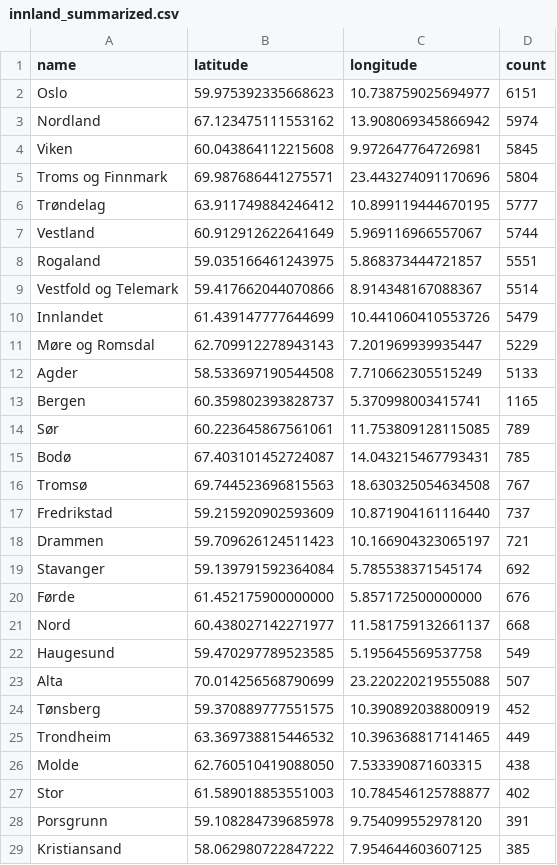
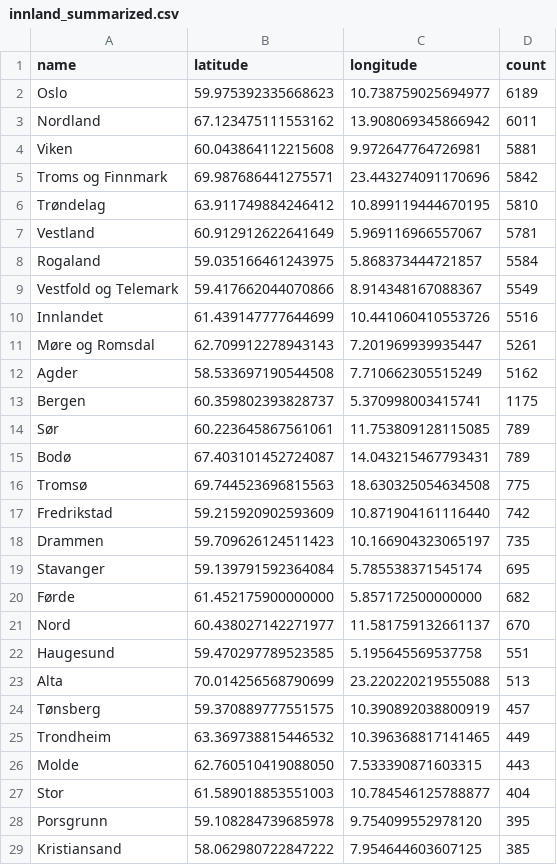
Before and after one commit to EllingOftedal/GIS-Blog, a CSV file: scripts/nrk/inland/results/innland_summarized.csv, drawn as a sheet; only a part is shown; the diff covers the shown part only.

```diff
--- a/scripts/nrk/inland/results/innland_summarized.csv
+++ b/scripts/nrk/inland/results/innland_summarized.csv
@@ -1,29 +1,29 @@
 name,latitude,longitude,count
-Oslo,59.975392335668623,10.738759025694977,6151
-Nordland,67.123475111553162,13.908069345866942,5974
-Viken,60.043864112215608,9.972647764726981,5845
-Troms og Finnmark,69.987686441275571,23.443274091170696,5804
-Trøndelag,63.911749884246412,10.899119444670195,5777
-Vestland,60.912912622641649,5.969116966557067,5744
-Rogaland,59.035166461243975,5.868373444721857,5551
-Vestfold og Telemark,59.417662044070866,8.914348167088367,5514
-Innlandet,61.439147777644699,10.441060410553726,5479
-Møre og Romsdal,62.709912278943143,7.201969939935447,5229
-Agder,58.533697190544508,7.710662305515249,5133
-Bergen,60.359802393828737,5.370998003415741,1165
+Oslo,59.975392335668623,10.738759025694977,6189
+Nordland,67.123475111553162,13.908069345866942,6011
+Viken,60.043864112215608,9.972647764726981,5881
+Troms og Finnmark,69.987686441275571,23.443274091170696,5842
+Trøndelag,63.911749884246412,10.899119444670195,5810
+Vestland,60.912912622641649,5.969116966557067,5781
+Rogaland,59.035166461243975,5.868373444721857,5584
+Vestfold og Telemark,59.417662044070866,8.914348167088367,5549
+Innlandet,61.439147777644699,10.441060410553726,5516
+Møre og Romsdal,62.709912278943143,7.201969939935447,5261
+Agder,58.533697190544508,7.710662305515249,5162
+Bergen,60.359802393828737,5.370998003415741,1175
 Sør,60.223645867561061,11.753809128115085,789
-Bodø,67.403101452724087,14.043215467793431,785
-Tromsø,69.744523696815563,18.630325054634508,767
-Fredrikstad,59.215920902593609,10.871904161116440,737
-Drammen,59.709626124511423,10.166904323065197,721
-Stavanger,59.139791592364084,5.785538371545174,692
-Førde,61.452175900000000,5.857172500000000,676
-Nord,60.438027142271977,11.581759132661137,668
-Haugesund,59.470297789523585,5.195645569537758,549
-Alta,70.014256568790699,23.220220219555088,507
-Tønsberg,59.370889777551575,10.390892038800919,452
+Bodø,67.403101452724087,14.043215467793431,789
+Tromsø,69.744523696815563,18.630325054634508,775
+Fredrikstad,59.215920902593609,10.871904161116440,742
+Drammen,59.709626124511423,10.166904323065197,735
+Stavanger,59.139791592364084,5.785538371545174,695
+Førde,61.452175900000000,5.857172500000000,682
+Nord,60.438027142271977,11.581759132661137,670
+Haugesund,59.470297789523585,5.195645569537758,551
+Alta,70.014256568790699,23.220220219555088,513
+Tønsberg,59.370889777551575,10.390892038800919,457
 Trondheim,63.369738815446532,10.396368817141465,449
-Molde,62.760510419088050,7.533390871603315,438
-Stor,61.589018853551003,10.784546125788877,402
-Porsgrunn,59.108284739685978,9.754099552978120,391
+Molde,62.760510419088050,7.533390871603315,443
+Stor,61.589018853551003,10.784546125788877,404
+Porsgrunn,59.108284739685978,9.754099552978120,395
 Kristiansand,58.062980722847222,7.954644603607125,385
```
Also changed, not shown: 19 added rows, 19 removed rows and 12 edited cells elsewhere in this file, scripts/nrk/global/results/countries_summarized.csv.
